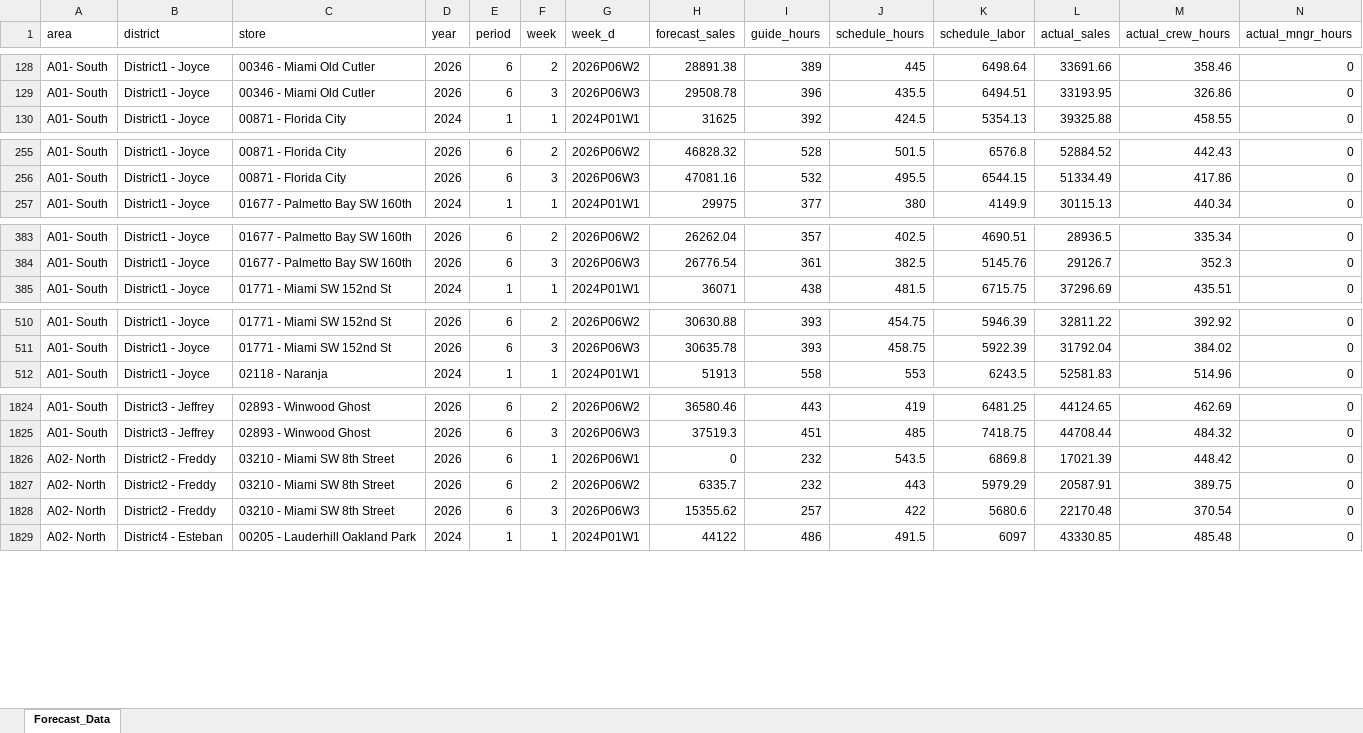
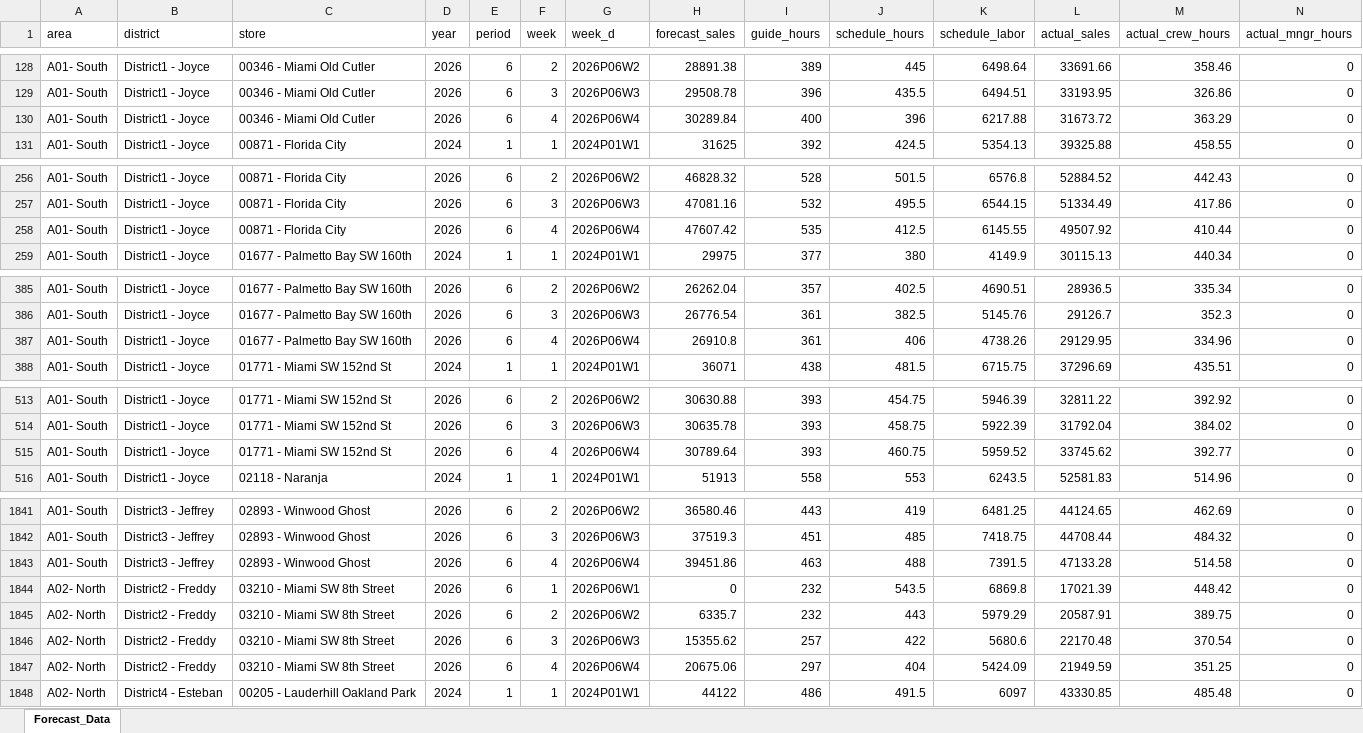
Before and after one commit to StephenOrjales/fl-wingmen-dashboard, an Excel workbook: data/forecast.xlsm, sheet Forecast_Data, drawn as a sheet; only a part is shown, gaps mark what is left out; values as stored, in another font and other column widths than the file's, no borders; rows hold the shown columns only; the diff covers the shown part only; the diff names each change by its address in the sheet, - before the commit and + after, or states it on an @@ line.

```diff
--- a/data/forecast.xlsm (sheet Forecast_Data)
+++ b/data/forecast.xlsm (sheet Forecast_Data)
+row 130: A01- South | District1 - Joyce | 00346 - Miami Old Cutler | 2026 | 6 | 4 | 2026P06W4 | 30289.84 | 400 | 396 | 6217.88 | 31673.72 | 363.29 | 0
+row 258: A01- South | District1 - Joyce | 00871 - Florida City | 2026 | 6 | 4 | 2026P06W4 | 47607.42 | 535 | 412.5 | 6145.55 | 49507.92 | 410.44 | 0
+row 387: A01- South | District1 - Joyce | 01677 - Palmetto Bay SW 160th | 2026 | 6 | 4 | 2026P06W4 | 26910.8 | 361 | 406 | 4738.26 | 29129.95 | 334.96 | 0
+row 515: A01- South | District1 - Joyce | 01771 - Miami SW 152nd St | 2026 | 6 | 4 | 2026P06W4 | 30789.64 | 393 | 460.75 | 5959.52 | 33745.62 | 392.77 | 0
+row 1843: A01- South | District3 - Jeffrey | 02893 - Winwood Ghost | 2026 | 6 | 4 | 2026P06W4 | 39451.86 | 463 | 488 | 7391.5 | 47133.28 | 514.58 | 0
+row 1847: A02- North | District2 - Freddy | 03210 - Miami SW 8th Street | 2026 | 6 | 4 | 2026P06W4 | 20675.06 | 297 | 404 | 5424.09 | 21949.59 | 351.25 | 0
```
Also changed, not shown: 34 added rows elsewhere in this sheet.
